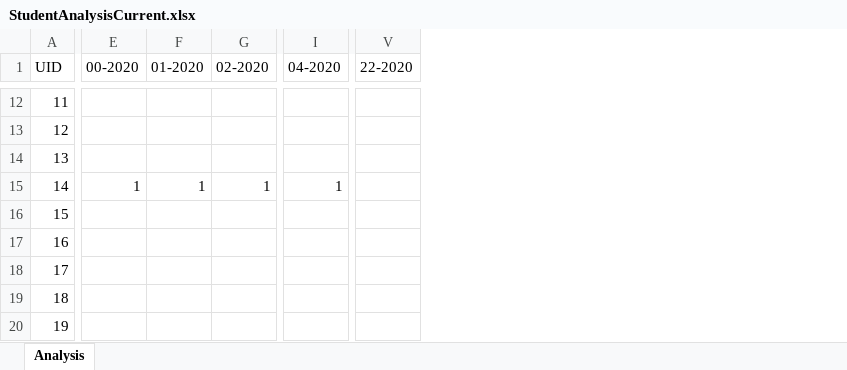
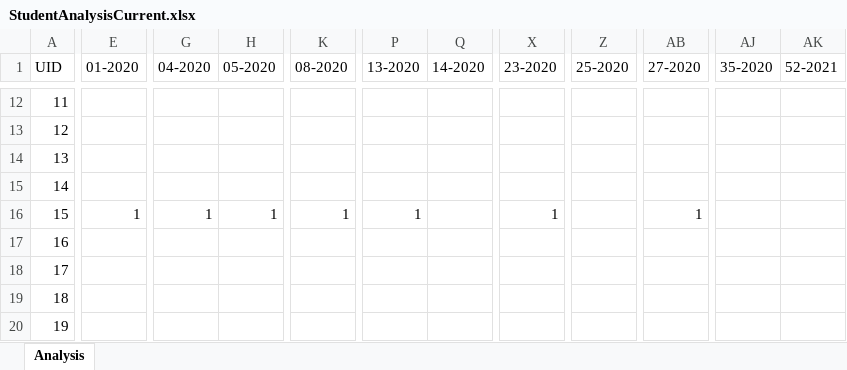
Before and after one commit to S4M13/XCR, an Excel workbook: app/Export/StudentAnalysisCurrent.xlsx, sheet Analysis, drawn as a sheet; only a part is shown, gaps mark what is left out; values as stored, in another font and other column widths than the file's, no borders; removed rows and columns are numbered as before the commit, all else as after; the diff covers the shown part only; the diff names each change by its address in the sheet, - before the commit and + after, or states it on an @@ line.

```diff
--- a/app/Export/StudentAnalysisCurrent.xlsx (sheet Analysis)
+++ b/app/Export/StudentAnalysisCurrent.xlsx (sheet Analysis)
-column E (00-2020), row 15: 1
-column G (02-2020), row 15: 1
+column H (05-2020), row 16: 1
+column K (08-2020), row 16: 1
+column P (13-2020), row 16: 1
+column Q (14-2020), empty
+column Z (25-2020), empty
+column AB (27-2020), row 16: 1
+column AJ (35-2020), empty
+column AK (52-2021), empty
-X1: 22-2020
+X1: 23-2020
-E15 (01-2020): 1
+E15 (01-2020): (empty)
-G15 (04-2020): 1
+G15 (04-2020): (empty)
-E16 (01-2020): (empty)
+E16 (01-2020): 1
-G16 (04-2020): (empty)
+G16 (04-2020): 1
-X16 (23-2020): (empty)
+X16 (23-2020): 1
```
Also changed, not shown: 52 edited cells elsewhere in this sheet, app/Export/ClubAnalysisCurrent.xlsx, 4 other files.
